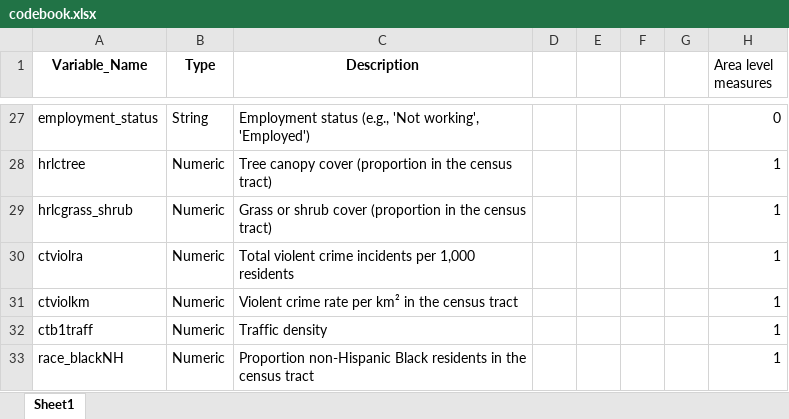
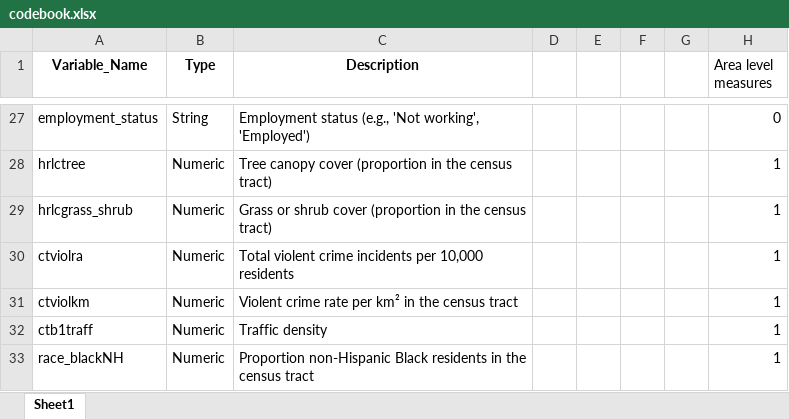
Before and after one commit to schinasi/EOH635, an Excel workbook: data/codebook.xlsx, sheet Sheet1, drawn as a sheet; only a part is shown, gaps mark what is left out; values as stored, in another font and other column widths than the file's, no borders; the diff names each change by its address in the sheet, - before the commit and + after, or states it on an @@ line.

```diff
--- a/data/codebook.xlsx (sheet Sheet1)
+++ b/data/codebook.xlsx (sheet Sheet1)
-C30 (Description): …incidents per 1,000 residents
+C30 (Description): …incidents per 10,000 residents
```
Also changed, not shown: docs/data/codebook.xlsx, 3 other files.
